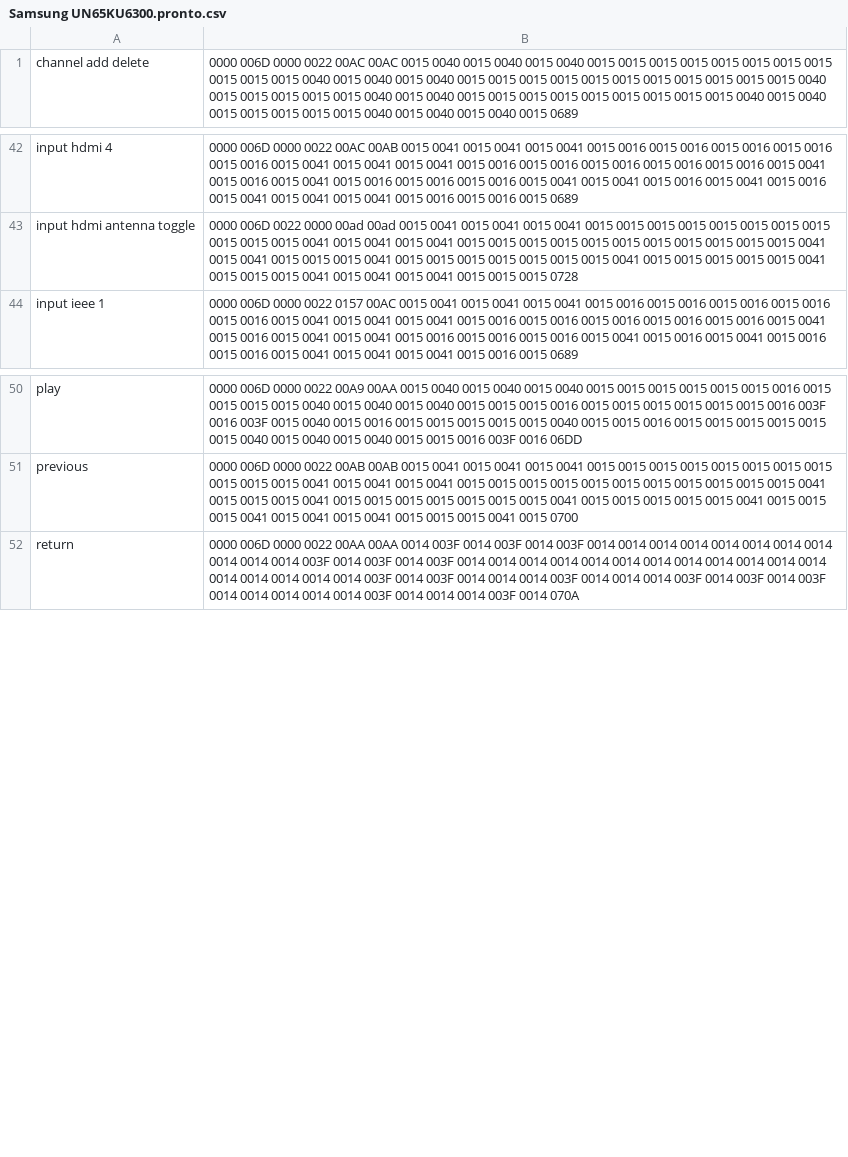
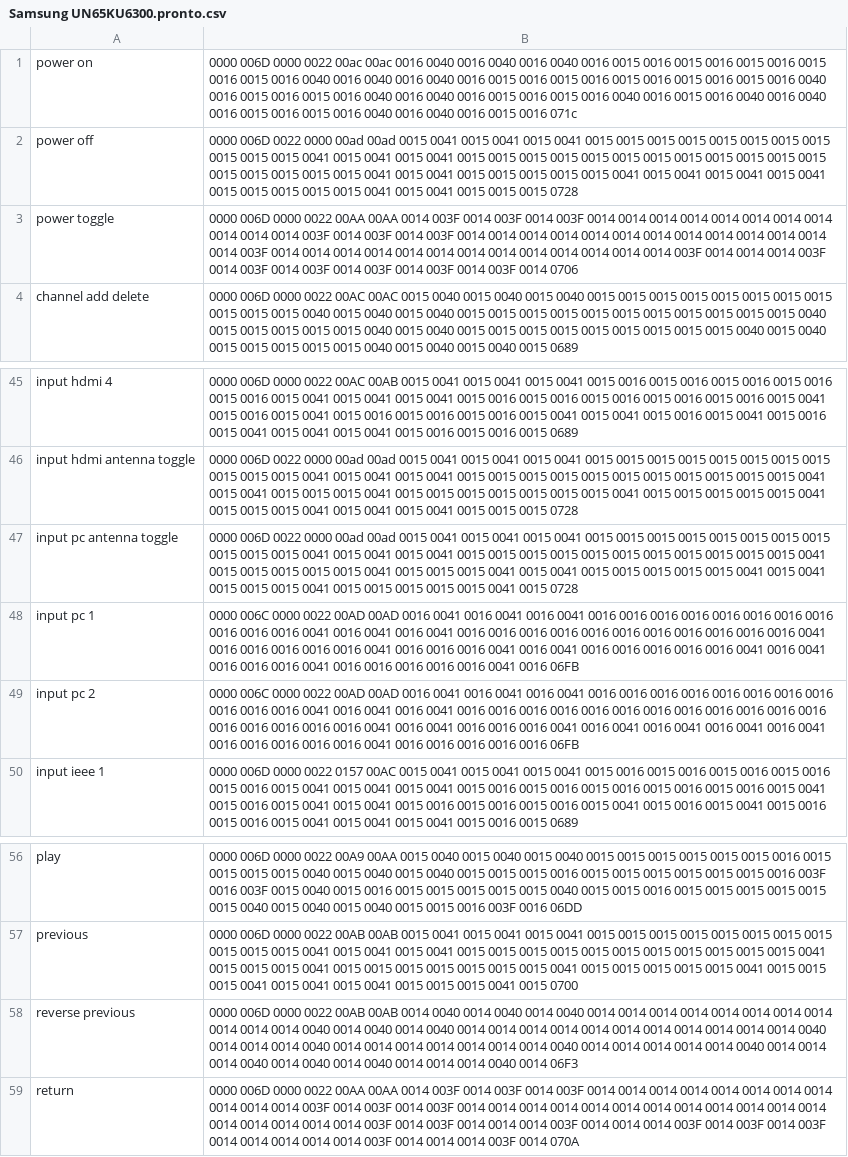
Before and after one commit to marciof/tools, a CSV file: ir/Samsung UN65KU6300.pronto.csv, drawn as a sheet; only a part is shown, gaps mark what is left out.

Commit message:
Add some more Pronto raw hex IR codes for Samsung UN65KU6300 (untested)

```diff
--- a/ir/Samsung UN65KU6300.pronto.csv
+++ b/ir/Samsung UN65KU6300.pronto.csv
@@ -1 +1,4 @@
+power on,0000 006D 0000 0022 00ac 00ac 0016 0040 0016 0040 0016 0040 0016 0015 0016 0015 0016 0015 0016 0015 0016 0015 0016 0040 0016 0040 0016 0040 0016 0015 0016 0015 0016 0015 0016 0015 0016 0015 0016 0040 0016 0015 0016 0015 0016 0040 0016 0040 0016 0015 0016 0015 0016 0040 0016 0015 0016 0040 0016 0040 0016 0015 0016 0015 0016 0040 0016 0040 0016 0015 0016 071c
+power off,0000 006D 0022 0000 00ad 00ad 0015 0041 0015 0041 0015 0041 0015 0015 0015 0015 0015 0015 0015 0015 0015 0015 0015 0041 0015 0041 0015 0041 0015 0015 0015 0015 0015 0015 0015 0015 0015 0015 0015 0015 0015 0015 0015 0015 0015 0041 0015 0041 0015 0015 0015 0015 0015 0041 0015 0041 0015 0041 0015 0041 0015 0015 0015 0015 0015 0041 0015 0041 0015 0015 0015 0728
+power toggle,0000 006D 0000 0022 00AA 00AA 0014 003F 0014 003F 0014 003F 0014 0014 0014 0014 0014 0014 0014 0014 0014 0014 0014 003F 0014 003F 0014 003F 0014 0014 0014 0014 0014 0014 0014 0014 0014 0014 0014 0014 0014 003F 0014 0014 0014 0014 0014 0014 0014 0014 0014 0014 0014 0014 0014 003F 0014 0014 0014 003F 0014 003F 0014 003F 0014 003F 0014 003F 0014 003F 0014 0706
 channel add delete,0000 006D 0000 0022 00AC 00AC 0015 0040 0015 0040 0015 0040 0015 0015 0015 0015 0015 0015 0015 0015 0015 0015 0015 0040 0015 0040 0015 0040 0015 0015 0015 0015 0015 0015 0015 0015 0015 0015 0015 0040 0015 0015 0015 0015 0015 0040 0015 0040 0015 0015 0015 0015 0015 0015 0015 0015 0015 0040 0015 0040 0015 0015 0015 0015 0015 0040 0015 0040 0015 0040 0015 0689
@@ -43,2 +46,5 @@ input hdmi 4,0000 006D 0000 0022 00AC 00AB 0015 0041 0015 0041 0015 0041 0015 00
 input hdmi antenna toggle,0000 006D 0022 0000 00ad 00ad 0015 0041 0015 0041 0015 0041 0015 0015 0015 0015 0015 0015 0015 0015 0015 0015 0015 0041 0015 0041 0015 0041 0015 0015 0015 0015 0015 0015 0015 0015 0015 0015 0015 0041 0015 0041 0015 0015 0015 0041 0015 0015 0015 0015 0015 0015 0015 0041 0015 0015 0015 0015 0015 0041 0015 0015 0015 0041 0015 0041 0015 0041 0015 0015 0015 0728
+input pc antenna toggle,0000 006D 0022 0000 00ad 00ad 0015 0041 0015 0041 0015 0041 0015 0015 0015 0015 0015 0015 0015 0015 0015 0015 0015 0041 0015 0041 0015 0041 0015 0015 0015 0015 0015 0015 0015 0015 0015 0015 0015 0041 0015 0015 0015 0015 0015 0041 0015 0015 0015 0041 0015 0041 0015 0015 0015 0015 0015 0041 0015 0041 0015 0015 0015 0041 0015 0015 0015 0015 0015 0041 0015 0728
+input pc 1,0000 006C 0000 0022 00AD 00AD 0016 0041 0016 0041 0016 0041 0016 0016 0016 0016 0016 0016 0016 0016 0016 0016 0016 0041 0016 0041 0016 0041 0016 0016 0016 0016 0016 0016 0016 0016 0016 0016 0016 0041 0016 0016 0016 0016 0016 0041 0016 0016 0016 0041 0016 0041 0016 0016 0016 0016 0016 0041 0016 0041 0016 0016 0016 0041 0016 0016 0016 0016 0016 0041 0016 06FB
+input pc 2,0000 006C 0000 0022 00AD 00AD 0016 0041 0016 0041 0016 0041 0016 0016 0016 0016 0016 0016 0016 0016 0016 0016 0016 0041 0016 0041 0016 0041 0016 0016 0016 0016 0016 0016 0016 0016 0016 0016 0016 0016 0016 0016 0016 0016 0016 0041 0016 0041 0016 0016 0016 0041 0016 0041 0016 0041 0016 0041 0016 0041 0016 0016 0016 0016 0016 0041 0016 0016 0016 0016 0016 06FB
 input ieee 1,0000 006D 0000 0022 0157 00AC 0015 0041 0015 0041 0015 0041 0015 0016 0015 0016 0015 0016 0015 0016 0015 0016 0015 0041 0015 0041 0015 0041 0015 0016 0015 0016 0015 0016 0015 0016 0015 0016 0015 0041 0015 0016 0015 0041 0015 0041 0015 0016 0015 0016 0015 0016 0015 0041 0015 0016 0015 0041 0015 0016 0015 0016 0015 0041 0015 0041 0015 0041 0015 0016 0015 0689
@@ -51,2 +57,3 @@ play,0000 006D 0000 0022 00A9 00AA 0015 0040 0015 0040 0015 0040 0015 0015 0015
 previous,0000 006D 0000 0022 00AB 00AB 0015 0041 0015 0041 0015 0041 0015 0015 0015 0015 0015 0015 0015 0015 0015 0015 0015 0041 0015 0041 0015 0041 0015 0015 0015 0015 0015 0015 0015 0015 0015 0015 0015 0041 0015 0015 0015 0041 0015 0015 0015 0015 0015 0015 0015 0041 0015 0015 0015 0015 0015 0041 0015 0015 0015 0041 0015 0041 0015 0041 0015 0015 0015 0041 0015 0700
+reverse previous,0000 006D 0000 0022 00AB 00AB 0014 0040 0014 0040 0014 0040 0014 0014 0014 0014 0014 0014 0014 0014 0014 0014 0014 0040 0014 0040 0014 0040 0014 0014 0014 0014 0014 0014 0014 0014 0014 0014 0014 0040 0014 0014 0014 0040 0014 0014 0014 0014 0014 0014 0014 0040 0014 0014 0014 0014 0014 0040 0014 0014 0014 0040 0014 0040 0014 0040 0014 0014 0014 0040 0014 06F3
 return,0000 006D 0000 0022 00AA 00AA 0014 003F 0014 003F 0014 003F 0014 0014 0014 0014 0014 0014 0014 0014 0014 0014 0014 003F 0014 003F 0014 003F 0014 0014 0014 0014 0014 0014 0014 0014 0014 0014 0014 0014 0014 0014 0014 0014 0014 003F 0014 003F 0014 0014 0014 003F 0014 0014 0014 003F 0014 003F 0014 003F 0014 0014 0014 0014 0014 003F 0014 0014 0014 003F 0014 070A
```
